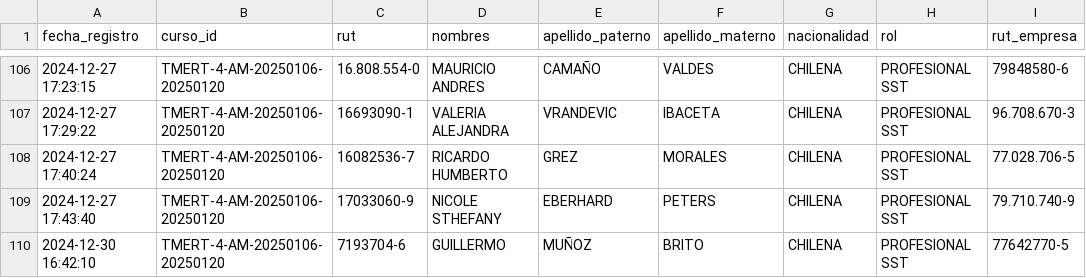
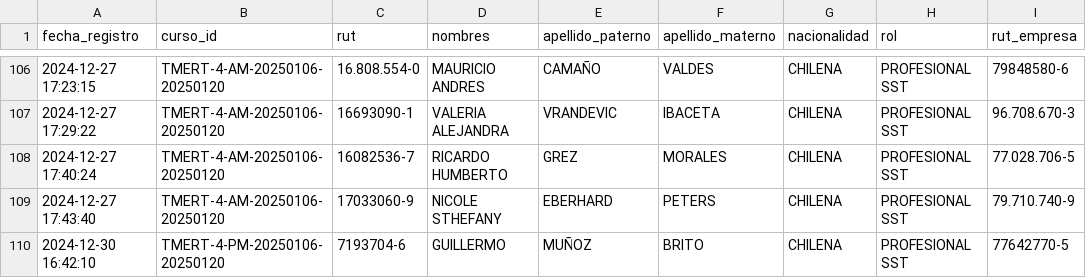
Before and after one commit to DVicenteC/InscripcionCursoTMERT, a CSV file: data/registros.csv, drawn as a sheet; only a part is shown, gaps mark what is left out; the diff names each change by its address in the sheet, - before the commit and + after, or states it on an @@ line.

Commit message:
Update registros.csv
am a PM

```diff
--- a/data/registros.csv
+++ b/data/registros.csv
-B110 (curso_id): TMERT-4-AM-20250106-20250120
+B110 (curso_id): TMERT-4-PM-20250106-20250120
```
